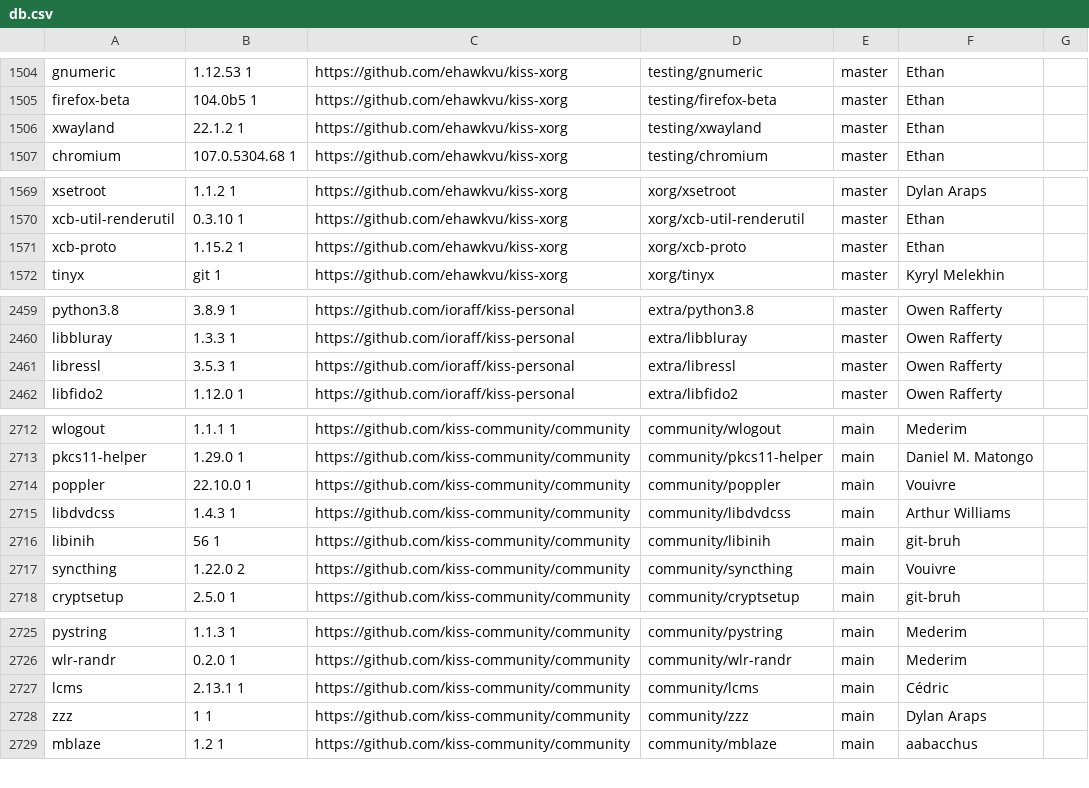
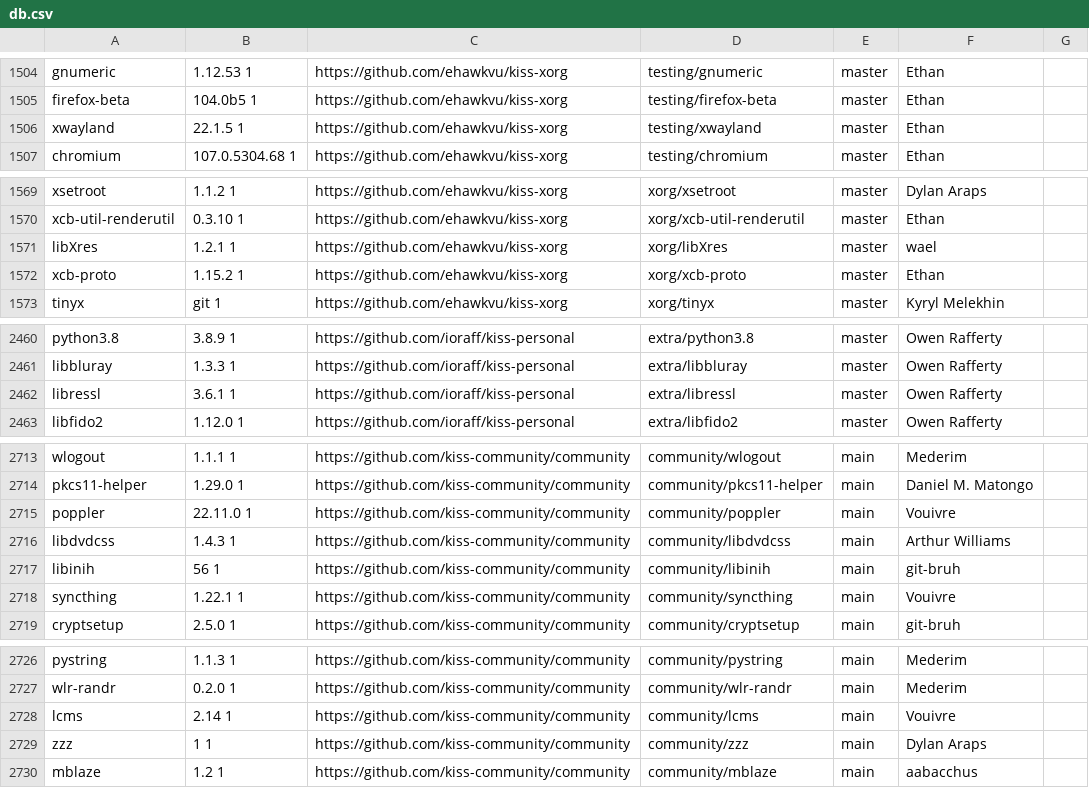
Before and after one commit to aabacchus/kiss-find, a CSV file: db.csv, drawn as a sheet; only a part is shown, gaps mark what is left out; the diff covers the shown part only.

```diff
--- a/db.csv
+++ b/db.csv
@@ -1505,3 +1505,3 @@ gnumeric,1.12.53 1,https://github.com/ehawkvu/kiss-xorg,testing/gnumeric,master,
 firefox-beta,104.0b5 1,https://github.com/ehawkvu/kiss-xorg,testing/firefox-beta,master,"Ethan"," "
-xwayland,22.1.2 1,https://github.com/ehawkvu/kiss-xorg,testing/xwayland,master,"Ethan"," "
+xwayland,22.1.5 1,https://github.com/ehawkvu/kiss-xorg,testing/xwayland,master,"Ethan"," "
 chromium,107.0.5304.68 1,https://github.com/ehawkvu/kiss-xorg,testing/chromium,master,"Ethan"," "
@@ -1570,2 +1570,3 @@ xsetroot,1.1.2 1,https://github.com/ehawkvu/kiss-xorg,xorg/xsetroot,master,"Dyla
 xcb-util-renderutil,0.3.10 1,https://github.com/ehawkvu/kiss-xorg,xorg/xcb-util-renderutil,master,"Ethan"," "
+libXres,1.2.1 1,https://github.com/ehawkvu/kiss-xorg,xorg/libXres,master,"wael"," "
 xcb-proto,1.15.2 1,https://github.com/ehawkvu/kiss-xorg,xorg/xcb-proto,master,"Ethan"," "
@@ -2460,3 +2461,3 @@ python3.8,3.8.9 1,https://github.com/ioraff/kiss-personal,extra/python3.8,master
 libbluray,1.3.3 1,https://github.com/ioraff/kiss-personal,extra/libbluray,master,"Owen Rafferty"," "
-libressl,3.5.3 1,https://github.com/ioraff/kiss-personal,extra/libressl,master,"Owen Rafferty"," "
+libressl,3.6.1 1,https://github.com/ioraff/kiss-personal,extra/libressl,master,"Owen Rafferty"," "
 libfido2,1.12.0 1,https://github.com/ioraff/kiss-personal,extra/libfido2,master,"Owen Rafferty"," "
@@ -2713,6 +2714,6 @@ wlogout,1.1.1 1,https://github.com/kiss-community/community,community/wlogout,ma
 pkcs11-helper,1.29.0 1 ,https://github.com/kiss-community/community,community/pkcs11-helper,main,"Daniel M. Matongo"," "
-poppler,22.10.0 1,https://github.com/kiss-community/community,community/poppler,main,"Vouivre"," "
+poppler,22.11.0 1,https://github.com/kiss-community/community,community/poppler,main,"Vouivre"," "
 libdvdcss,1.4.3 1,https://github.com/kiss-community/community,community/libdvdcss,main,"Arthur Williams"," "
 libinih,56 1,https://github.com/kiss-community/community,community/libinih,main,"git-bruh"," "
-syncthing,1.22.0 2,https://github.com/kiss-community/community,community/syncthing,main,"Vouivre"," "
+syncthing,1.22.1 1,https://github.com/kiss-community/community,community/syncthing,main,"Vouivre"," "
 cryptsetup,2.5.0 1,https://github.com/kiss-community/community,community/cryptsetup,main,"git-bruh"," "
@@ -2726,3 +2727,3 @@ pystring,1.1.3 1,https://github.com/kiss-community/community,community/pystring,
 wlr-randr,0.2.0 1,https://github.com/kiss-community/community,community/wlr-randr,main,"Mederim"," "
-lcms,2.13.1 1,https://github.com/kiss-community/community,community/lcms,main,"Cédric"," "
+lcms,2.14 1,https://github.com/kiss-community/community,community/lcms,main,"Vouivre"," "
 zzz,1 1 ,https://github.com/kiss-community/community,community/zzz,main,"Dylan Araps"," "
```
Also changed, not shown: 5 edited cells elsewhere in this file.
